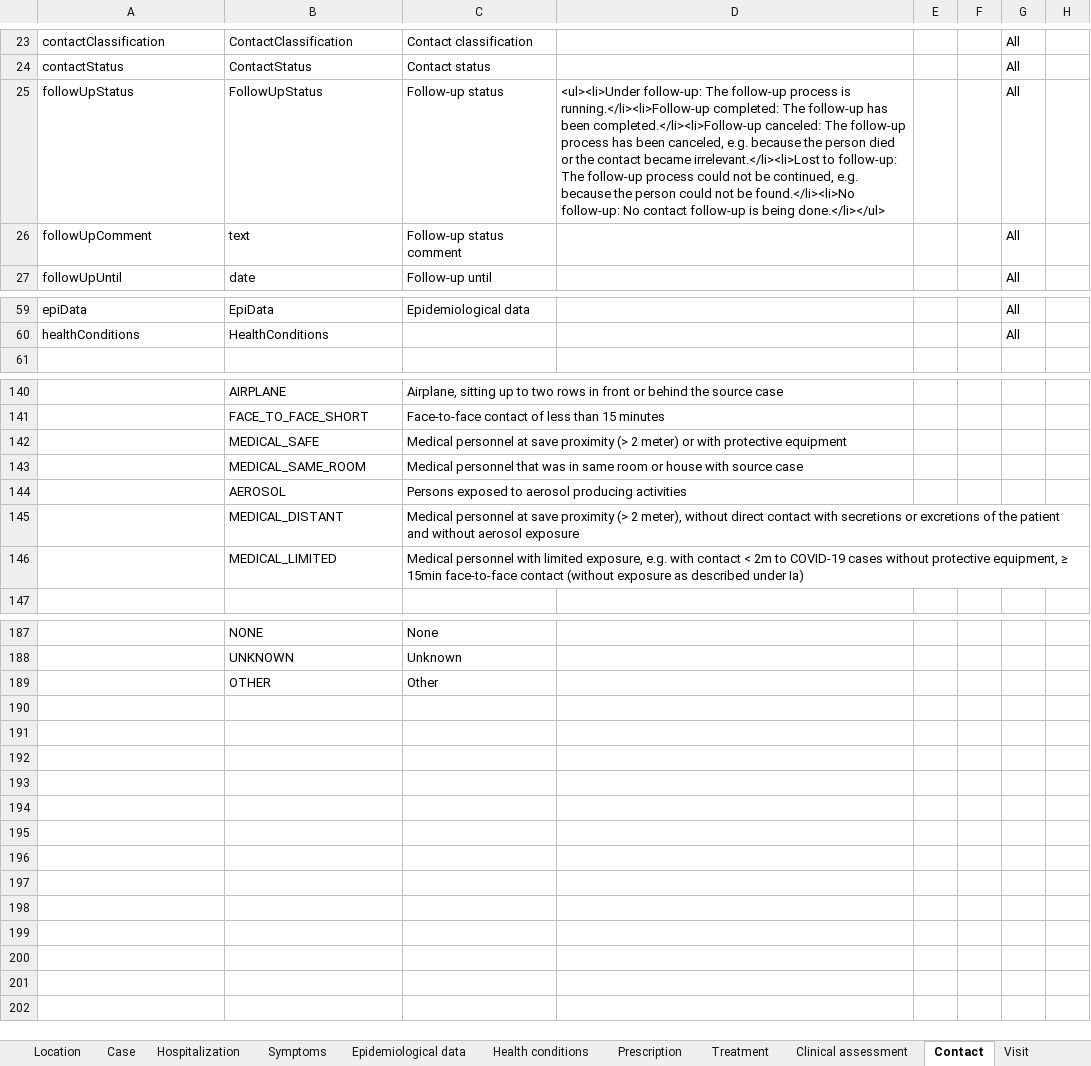
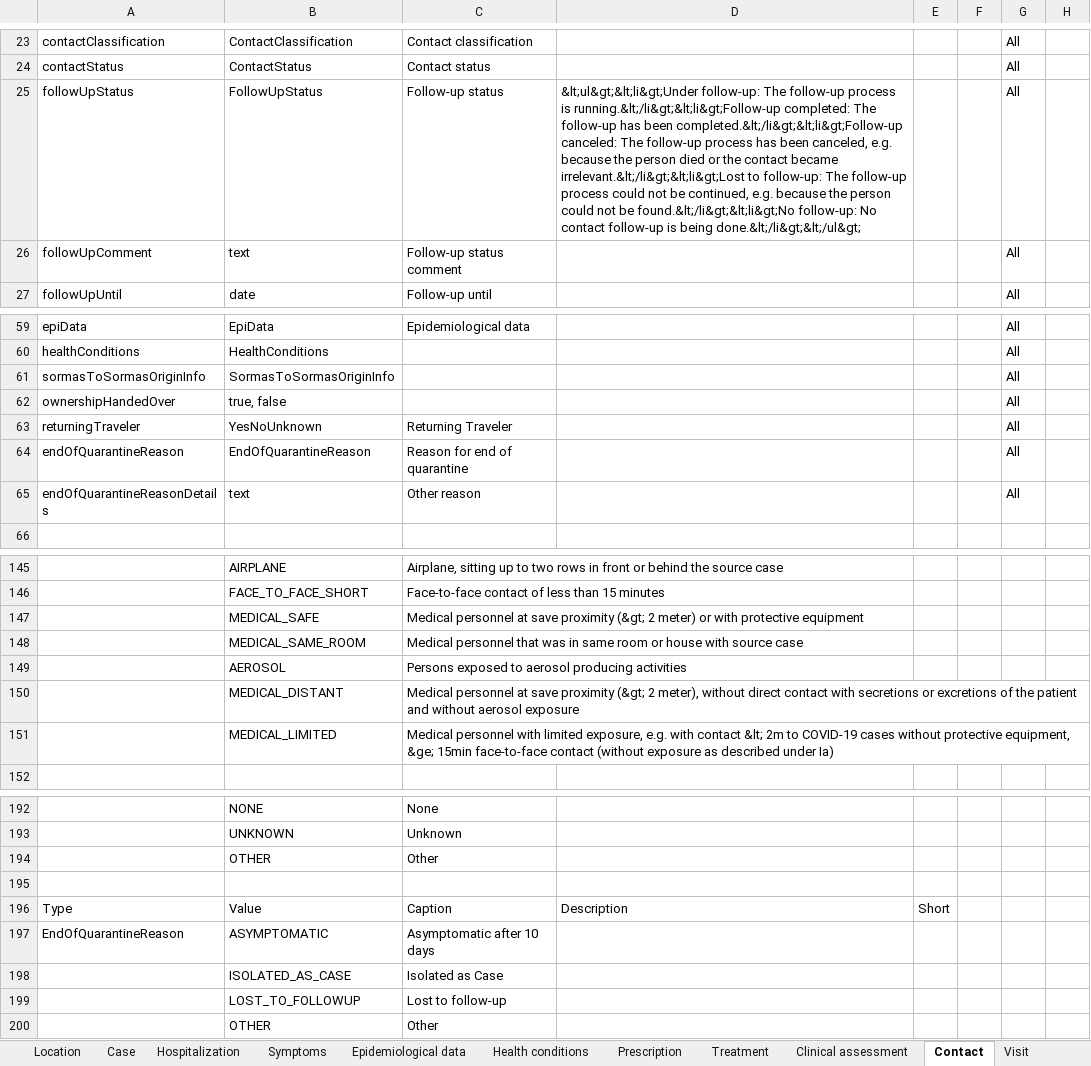
Before and after one commit to omoluabidotcom/APMIS-Project, an Excel workbook: sormas-api/src/main/resources/doc/SORMAS_Data_Dictionary.xlsx, sheet Contact, drawn as a sheet; only a part is shown, gaps mark what is left out; values as stored, in another font and other column widths than the file's, no borders; table styles not drawn; addresses are those after the commit; the diff covers the shown part only; the diff names each change by its address in the sheet, - before the commit and + after, or states it on an @@ line.

```diff
--- a/sormas-api/src/main/resources/doc/SORMAS_Data_Dictionary.xlsx (sheet Contact)
+++ b/sormas-api/src/main/resources/doc/SORMAS_Data_Dictionary.xlsx (sheet Contact)
-D25: <ul><li>Under follow-up: The follow-up process is running.</li><li>Follow-up completed: The follow-up has been completed.</li><li>Follow-up canceled: The follow-up process has been canceled, e.g. because the person died or the contact became irrelevant.</li><li>Lost to follow-up: The follow-up process could not be continued, e.g. because the person could not be found.</li><li>No follow-up: No contact follow-up is being done.</li></ul>
+D25: &lt;ul&gt;&lt;li&gt;Under follow-up: The follow-up process is running.&lt;/li&gt;&lt;li&gt;Follow-up completed: The follow-up has been completed.&lt;/li&gt;&lt;li&gt;Follow-up canceled: The follow-up process has been canceled, e.g. because the person died or the contact became irrelevant.&lt;/li&gt;&lt;li&gt;Lost to follow-up: The follow-up process could not be continued, e.g. because the person could not be found.&lt;/li&gt;&lt;li&gt;No follow-up: No contact follow-up is being done.&lt;/li&gt;&lt;/ul&gt;
+row 61: sormasToSormasOriginInfo | SormasToSormasOriginInfo |  |  |  |  | All
+row 62: ownershipHandedOver | true, false |  |  |  |  | All
+row 63: returningTraveler | YesNoUnknown | Returning Traveler |  |  |  | All
+row 64: endOfQuarantineReason | EndOfQuarantineReason | Reason for end of quarantine |  |  |  | All
+row 65: endOfQuarantineReasonDetails | text | Other reason |  |  |  | All
-C147: …save proximity (> 2 meter)…
+C147: …save proximity (&gt; 2 meter)…
-C150: …save proximity (> 2 meter),…
+C150: …save proximity (&gt; 2 meter),…
-C151: …with contact < 2m to COVID-19 cases without protective equipment, ≥ 15min face-to-face…
+C151: …with contact &lt; 2m to COVID-19 cases without protective equipment, &ge; 15min face-to-face…
+row 194:  | OTHER | Other
+row 195: (empty)
+row 196: Type | Value | Caption | Description | Short
+row 197: EndOfQuarantineReason | ASYMPTOMATIC | Asymptomatic after 10 days
+row 198:  | ISOLATED_AS_CASE | Isolated as Case
+row 199:  | LOST_TO_FOLLOWUP | Lost to follow-up
```
Also changed, not shown: 1 edited cell elsewhere in this sheet, sheet Case, sheet Location, sheet Person, sheet Visit, sheet Symptoms, sheet User, 7 more sheets, sormas-api/src/main/resources/doc/SORMAS_User_Rights.xlsx, 2 other files.
